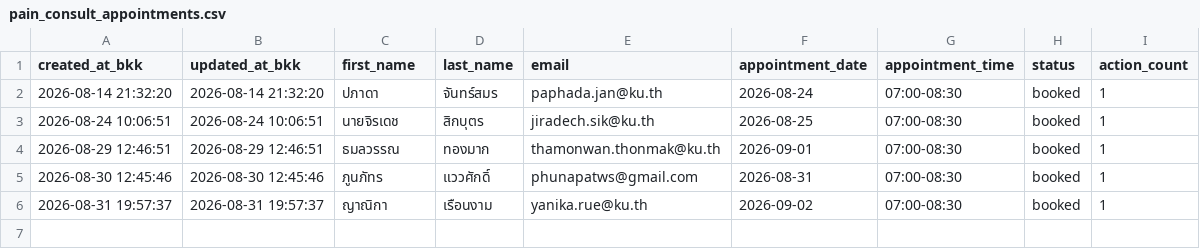
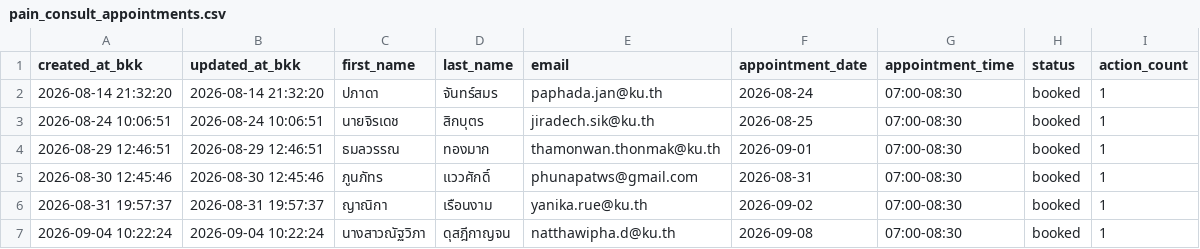
Before and after one commit to PythonianSt/PainConsult, a CSV file: pain_consult_appointments.csv, drawn as a sheet.

Commit message:
update pain consult appointments 2026-09-04 10:22:24

```diff
--- a/pain_consult_appointments.csv
+++ b/pain_consult_appointments.csv
@@ -6 +6,2 @@ created_at_bkk,updated_at_bkk,first_name,last_name,email,appointment_date,appoin
 2026-08-31 19:57:37,2026-08-31 19:57:37,ญาณิกา,เรือนงาม,yanika.rue@ku.th,2026-09-02,07:00-08:30,booked,1
+2026-09-04 10:22:24,2026-09-04 10:22:24,นางสาวณัฐวิภา,ดุสฎีกาญจน,natthawipha.d@ku.th,2026-09-08,07:00-08:30,booked,1
```
